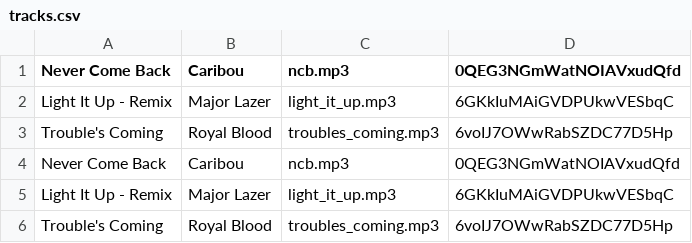
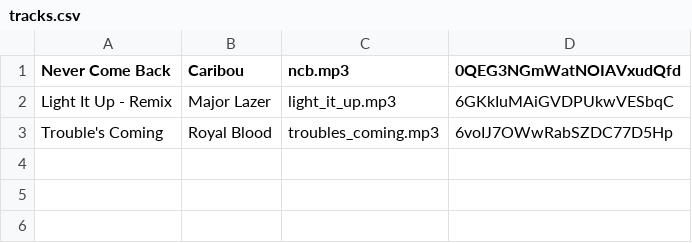
Before and after one commit to PKilgarriff/python-data-eng, a CSV file: seed/tracks.csv, drawn as a sheet.

Commit message:
Update MusicCSVStorage
- remove add()
- remove instance variable tracks
- add error handling to save_library

```diff
--- a/seed/tracks.csv
+++ b/seed/tracks.csv
@@ -3,4 +3 @@ Light It Up - Remix, Major Lazer, light_it_up.mp3, 6GKkIuMAiGVDPUkwVESbqC
 Trouble's Coming, Royal Blood, troubles_coming.mp3, 6voIJ7OWwRabSZDC77D5Hp
-Never Come Back,Caribou,ncb.mp3,0QEG3NGmWatNOIAVxudQfd
-Light It Up - Remix,Major Lazer,light_it_up.mp3,6GKkIuMAiGVDPUkwVESbqC
-Trouble's Coming,Royal Blood,troubles_coming.mp3,6voIJ7OWwRabSZDC77D5Hp
```
Also changed, not shown: 2 other files.
